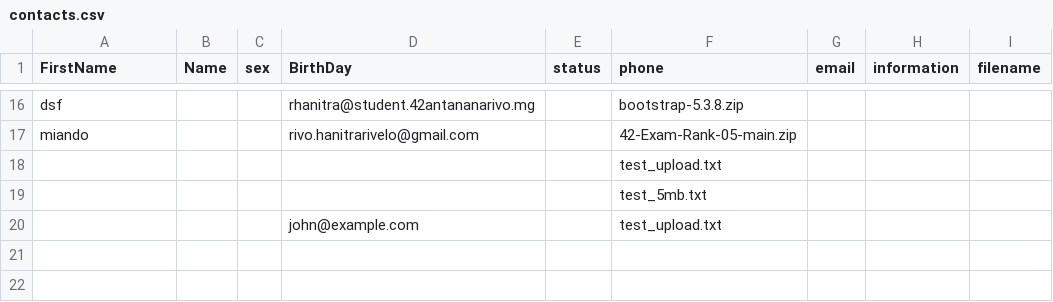
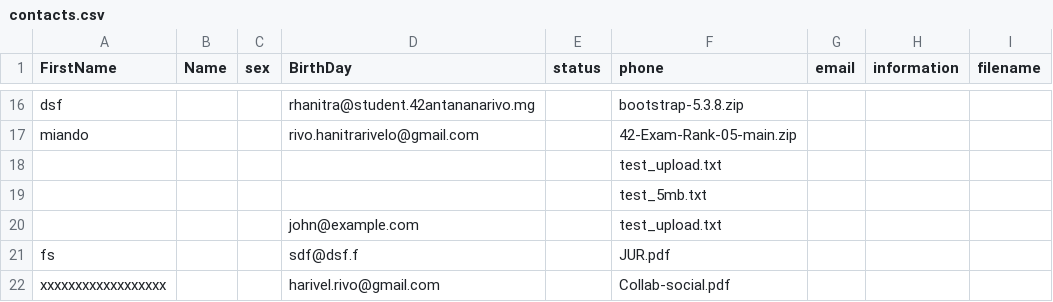
Before and after one commit to Safidy3/Webserv, a CSV file: webservrivo/servers/uploads/contacts.csv, drawn as a sheet; only a part is shown, gaps mark what is left out; the diff names each change by its address in the sheet, - before the commit and + after, or states it on an @@ line.

Commit message:
uploads

```diff
--- a/webservrivo/servers/uploads/contacts.csv
+++ b/webservrivo/servers/uploads/contacts.csv
+row 21: fs |  |  | sdf@dsf.f |  | JUR.pdf
+row 22: xxxxxxxxxxxxxxxxxx |  |  | harivel.rivo@gmail.com |  | Collab-social.pdf
```
Also changed, not shown: 4 other files.
